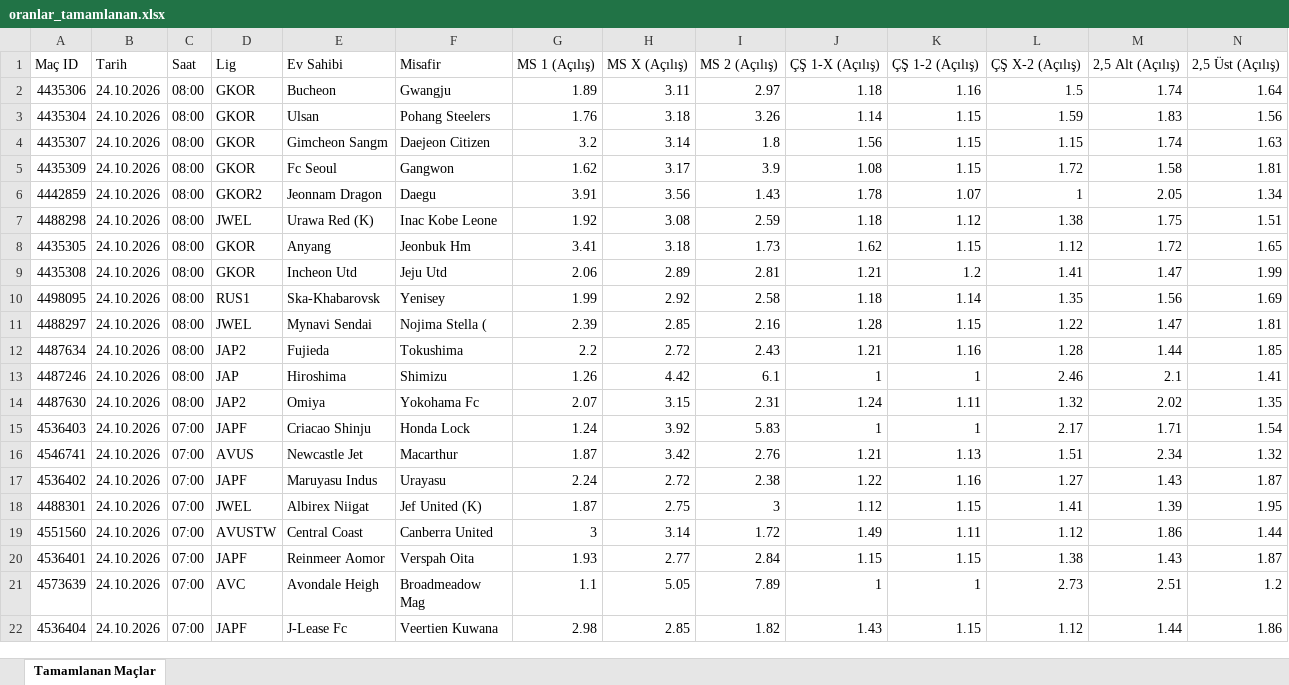
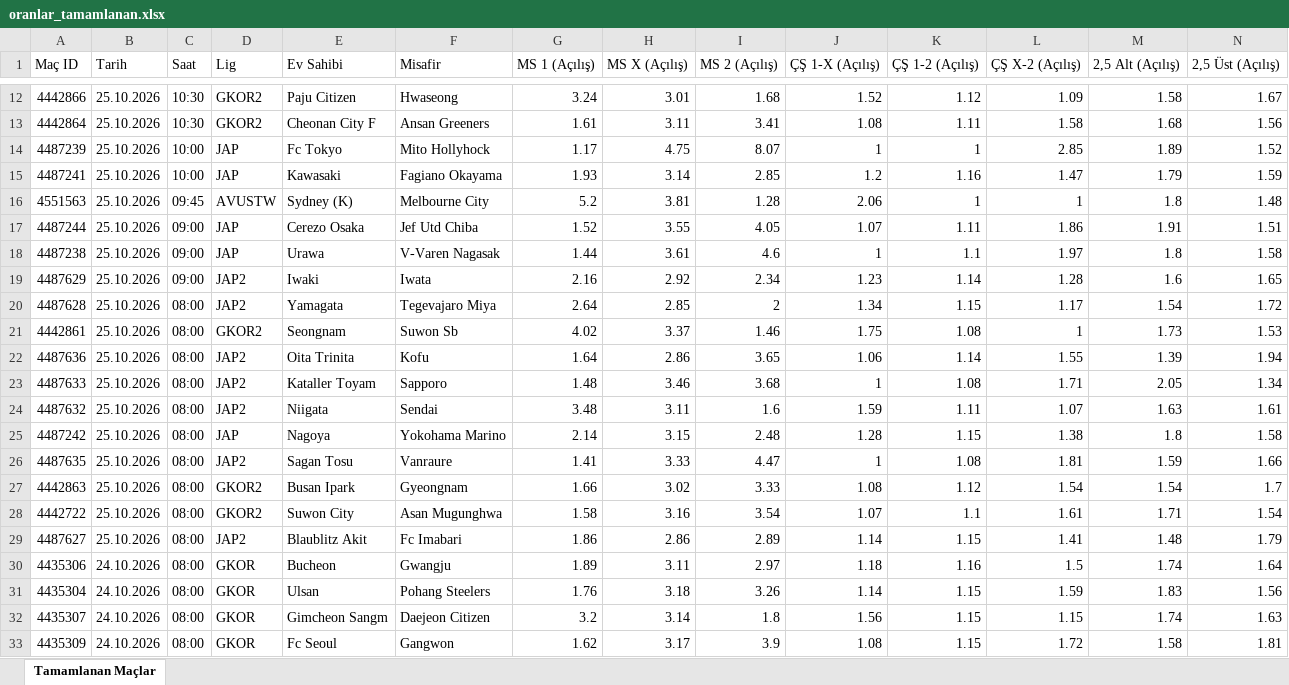
Before and after one commit to MuSa60-12/mackolik-oranlar, an Excel workbook: oranlar_tamamlanan.xlsx, sheet Tamamlanan Maçlar, drawn as a sheet; only a part is shown, gaps mark what is left out; the shorter side is filled out with more unchanged rows; values as stored, in another font and other column widths than the file's, no borders; rows hold the shown columns only; the diff covers the shown part only; the diff names each change by its address in the sheet, - before the commit and + after, or states it on an @@ line.

```diff
--- a/oranlar_tamamlanan.xlsx (sheet Tamamlanan Maçlar)
+++ b/oranlar_tamamlanan.xlsx (sheet Tamamlanan Maçlar)
+row 12: 4442866 | 25.10.2026 | 10:30 | GKOR2 | Paju Citizen | Hwaseong | 3.24 | 3.01 | 1.68 | 1.52 | 1.12 | 1.09 | 1.58 | 1.67
+row 13: 4442864 | 25.10.2026 | 10:30 | GKOR2 | Cheonan City F | Ansan Greeners | 1.61 | 3.11 | 3.41 | 1.08 | 1.11 | 1.58 | 1.68 | 1.56
+row 14: 4487239 | 25.10.2026 | 10:00 | JAP | Fc Tokyo | Mito Hollyhock | 1.17 | 4.75 | 8.07 | 1 | 1 | 2.85 | 1.89 | 1.52
+row 15: 4487241 | 25.10.2026 | 10:00 | JAP | Kawasaki | Fagiano Okayama | 1.93 | 3.14 | 2.85 | 1.2 | 1.16 | 1.47 | 1.79 | 1.59
+row 16: 4551563 | 25.10.2026 | 09:45 | AVUSTW | Sydney (K) | Melbourne City | 5.2 | 3.81 | 1.28 | 2.06 | 1 | 1 | 1.8 | 1.48
+row 17: 4487244 | 25.10.2026 | 09:00 | JAP | Cerezo Osaka | Jef Utd Chiba | 1.52 | 3.55 | 4.05 | 1.07 | 1.11 | 1.86 | 1.91 | 1.51
+row 18: 4487238 | 25.10.2026 | 09:00 | JAP | Urawa | V-Varen Nagasak | 1.44 | 3.61 | 4.6 | 1 | 1.1 | 1.97 | 1.8 | 1.58
+row 19: 4487629 | 25.10.2026 | 09:00 | JAP2 | Iwaki | Iwata | 2.16 | 2.92 | 2.34 | 1.23 | 1.14 | 1.28 | 1.6 | 1.65
+row 20: 4487628 | 25.10.2026 | 08:00 | JAP2 | Yamagata | Tegevajaro Miya | 2.64 | 2.85 | 2 | 1.34 | 1.15 | 1.17 | 1.54 | 1.72
+row 21: 4442861 | 25.10.2026 | 08:00 | GKOR2 | Seongnam | Suwon Sb | 4.02 | 3.37 | 1.46 | 1.75 | 1.08 | 1 | 1.73 | 1.53
+row 22: 4487636 | 25.10.2026 | 08:00 | JAP2 | Oita Trinita | Kofu | 1.64 | 2.86 | 3.65 | 1.06 | 1.14 | 1.55 | 1.39 | 1.94
+row 23: 4487633 | 25.10.2026 | 08:00 | JAP2 | Kataller Toyam | Sapporo | 1.48 | 3.46 | 3.68 | 1 | 1.08 | 1.71 | 2.05 | 1.34
+row 24: 4487632 | 25.10.2026 | 08:00 | JAP2 | Niigata | Sendai | 3.48 | 3.11 | 1.6 | 1.59 | 1.11 | 1.07 | 1.63 | 1.61
+row 25: 4487242 | 25.10.2026 | 08:00 | JAP | Nagoya | Yokohama Marino | 2.14 | 3.15 | 2.48 | 1.28 | 1.15 | 1.38 | 1.8 | 1.58
+row 26: 4487635 | 25.10.2026 | 08:00 | JAP2 | Sagan Tosu | Vanraure | 1.41 | 3.33 | 4.47 | 1 | 1.08 | 1.81 | 1.59 | 1.66
+row 27: 4442863 | 25.10.2026 | 08:00 | GKOR2 | Busan Ipark | Gyeongnam | 1.66 | 3.02 | 3.33 | 1.08 | 1.12 | 1.54 | 1.54 | 1.7
+row 28: 4442722 | 25.10.2026 | 08:00 | GKOR2 | Suwon City | Asan Mugunghwa | 1.58 | 3.16 | 3.54 | 1.07 | 1.1 | 1.61 | 1.71 | 1.54
+row 29: 4487627 | 25.10.2026 | 08:00 | JAP2 | Blaublitz Akit | Fc Imabari | 1.86 | 2.86 | 2.89 | 1.14 | 1.15 | 1.41 | 1.48 | 1.79
```
Also changed, not shown: 10 added rows elsewhere in this sheet, oranlar_yaklasan.xlsx.
